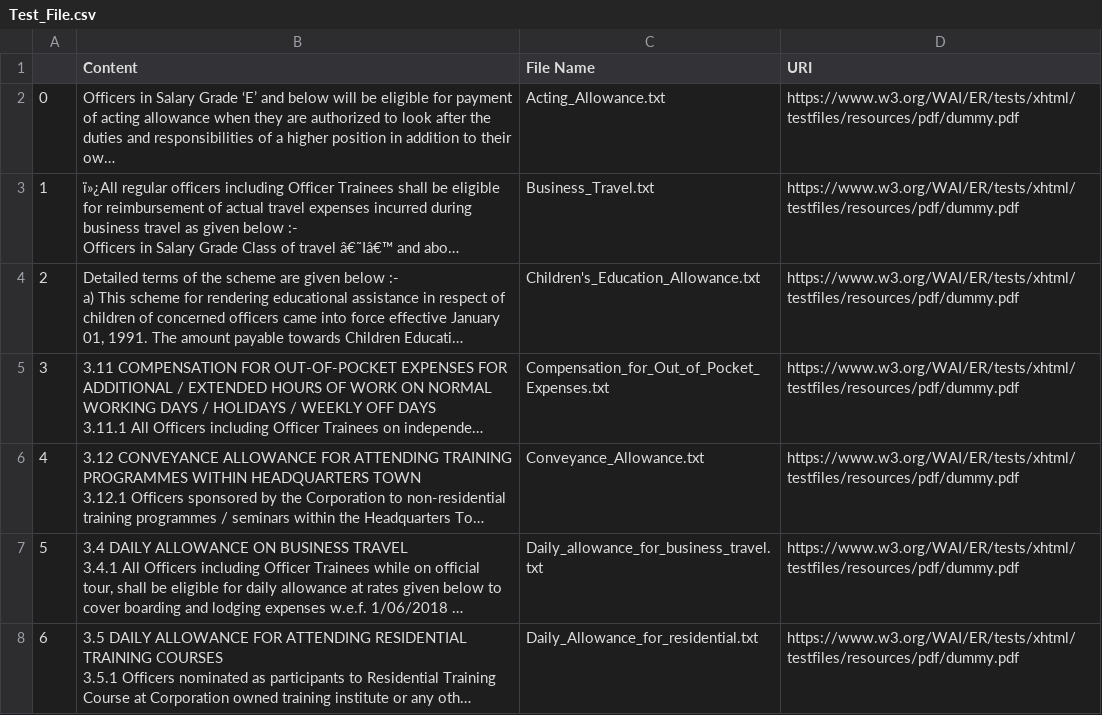
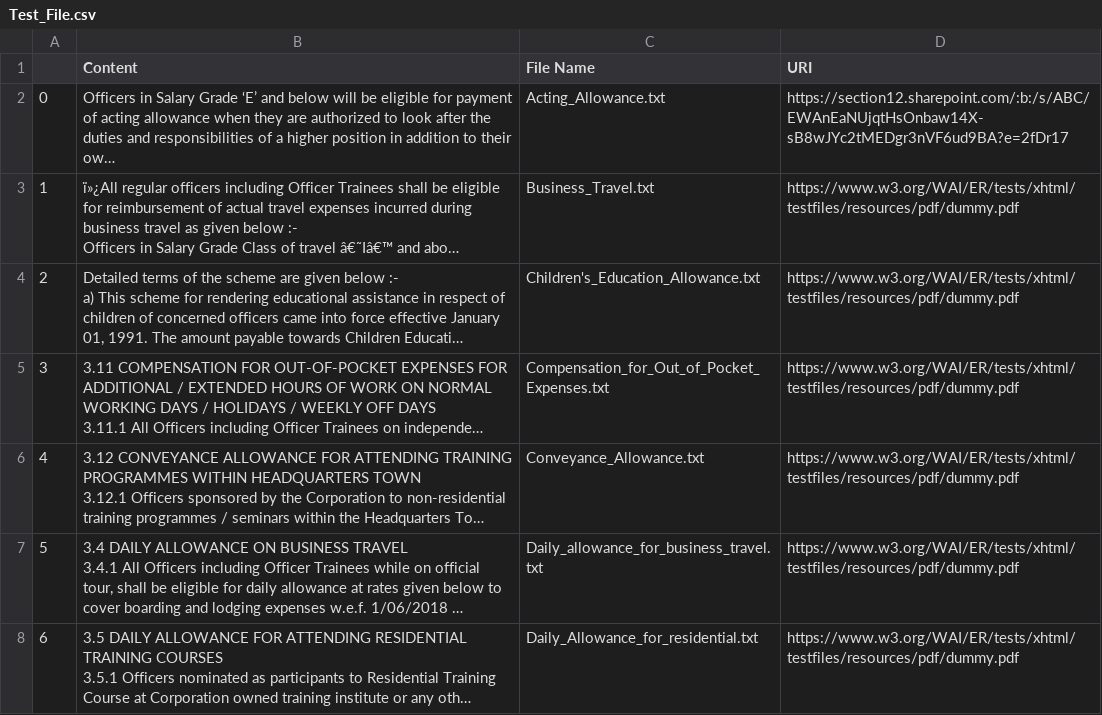
Before and after one commit to Chiragga24/circulars, a CSV file: Test_File.csv, drawn as a sheet; only a part is shown; long unchanged cells end in …; the diff names each change by its address in the sheet, - before the commit and + after, or states it on an @@ line.

```diff
--- a/Test_File.csv
+++ b/Test_File.csv
-D2 (URI): https://www.w3.org/WAI/ER/tests/xhtml/testfiles/resources/pdf/dummy.pdf
+D2 (URI): https://section12.sharepoint.com/:b:/s/ABC/EWAnEaNUjqtHsOnbaw14X-sB8wJYc2tMEDgr3nVF6ud9BA?e=2fDr17
```
Also changed, not shown: 12 other files.
